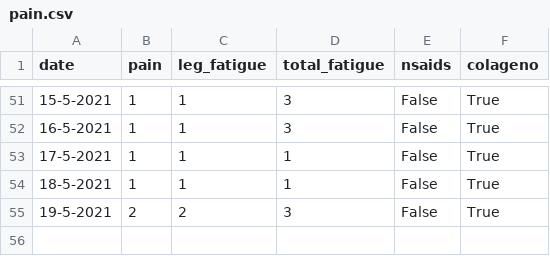
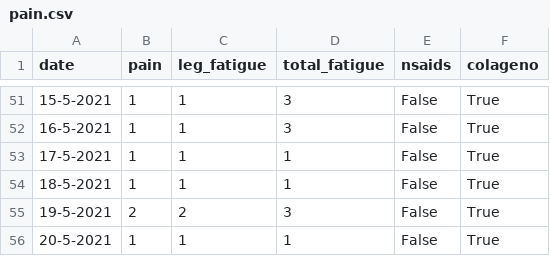
Before and after one commit to cmougan/knee, a CSV file: data/pain.csv, drawn as a sheet; only a part is shown, gaps mark what is left out; the diff names each change by its address in the sheet, - before the commit and + after, or states it on an @@ line.

```diff
--- a/data/pain.csv
+++ b/data/pain.csv
+row 56: 20-5-2021 | 1 | 1 | 1 | False | True
```
Also changed, not shown: data/sport.csv.
